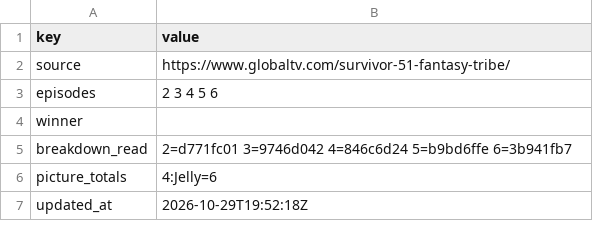
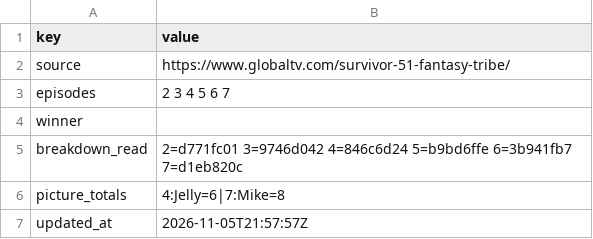
Before and after one commit to leighjbgmailcom/survivor-pool, a CSV file: seasons/51/official_meta.csv, drawn as a sheet.

```diff
--- a/seasons/51/official_meta.csv
+++ b/seasons/51/official_meta.csv
@@ -2,6 +2,6 @@ key,value
 source,https://www.globaltv.com/survivor-51-fantasy-tribe/
-episodes,2 3 4 5 6
+episodes,2 3 4 5 6 7
 winner,
-breakdown_read,2=d771fc01 3=9746d042 4=846c6d24 5=b9bd6ffe 6=3b941fb7
-picture_totals,4:Jelly=6
-updated_at,2026-10-29T19:52:18Z
+breakdown_read,2=d771fc01 3=9746d042 4=846c6d24 5=b9bd6ffe 6=3b941fb7 7=d1eb820c
+picture_totals,4:Jelly=6|7:Mike=8
+updated_at,2026-11-05T21:57:57Z
```
Also changed, not shown: seasons/51/official_breakdown.csv, seasons/51/official_points.csv.
